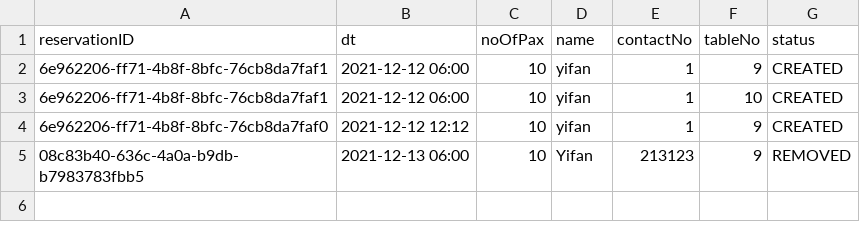
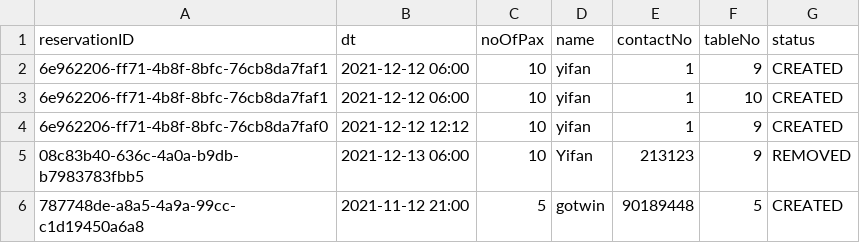
Before and after one commit to cyiafn/OOP-Restaurant, a CSV file: csv/Reservation.csv, drawn as a sheet.

```diff
--- a/csv/Reservation.csv
+++ b/csv/Reservation.csv
@@ -5 +5,2 @@ reservationID;dt;noOfPax;name;contactNo;tableNo;status
 08c83b40-636c-4a0a-b9db-b7983783fbb5;2021-12-13 06:00;10;Yifan;213123;9;REMOVED
+787748de-a8a5-4a9a-99cc-c1d19450a6a8;2021-11-12 21:00;5;gotwin;90189448;5;CREATED
```
Also changed, not shown: 1 other file.
